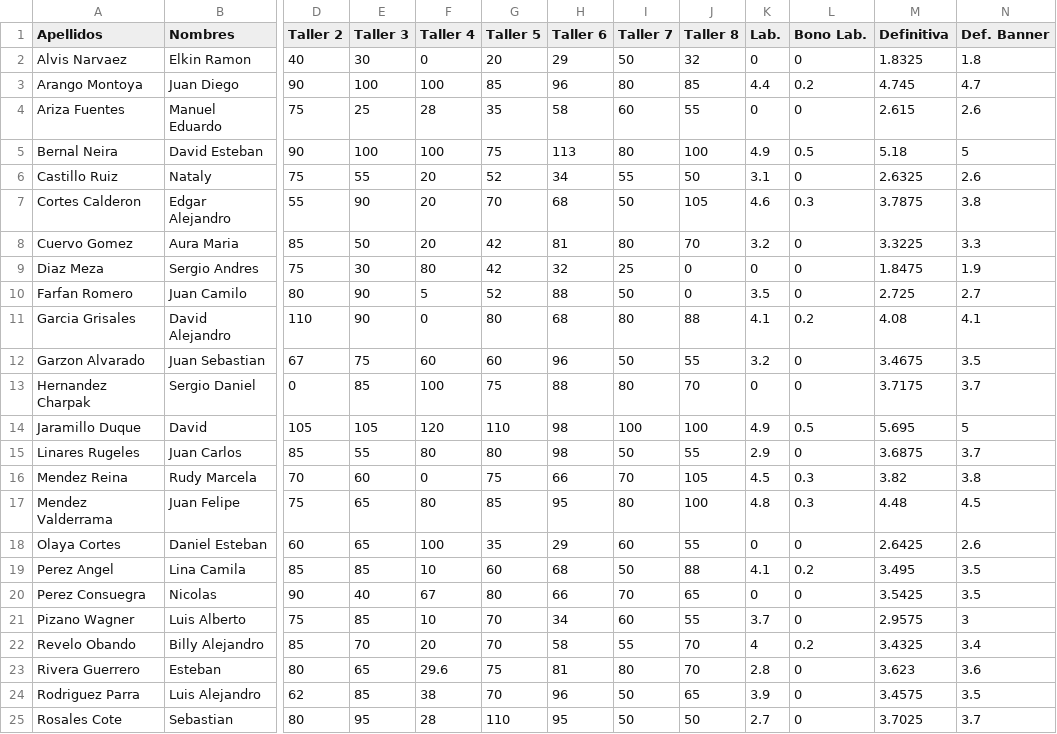
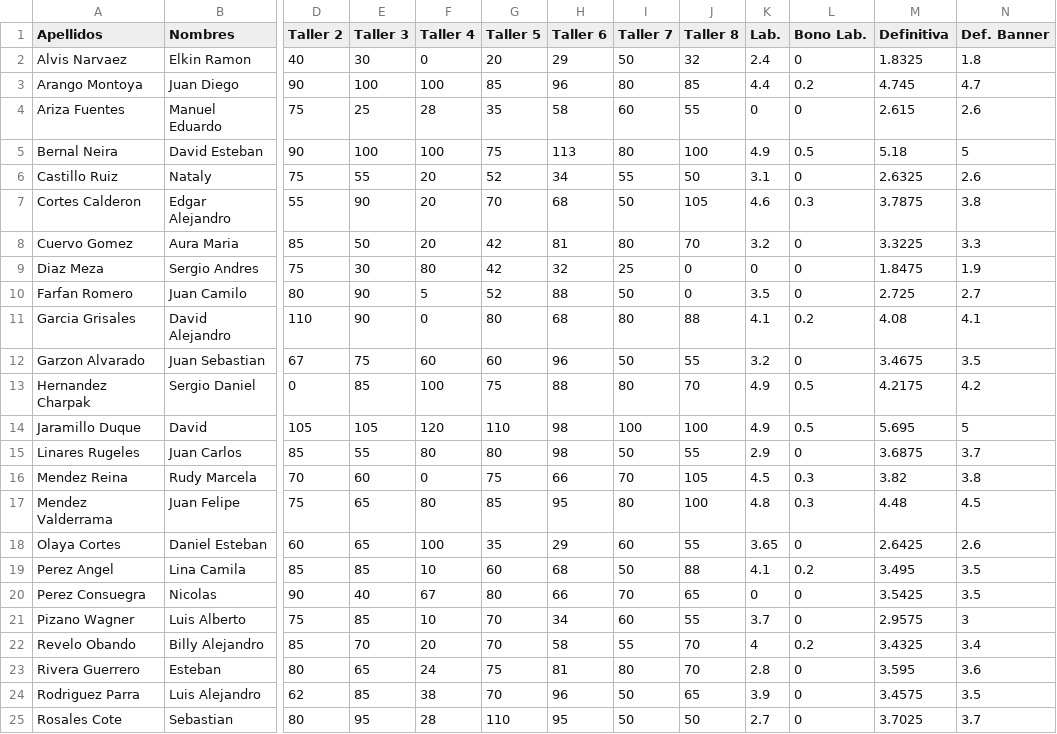
Before and after one commit to Dan08/MetodosComputacionales, a CSV file: homework/2014-02/grades_all.csv, drawn as a sheet; only a part is shown, gaps mark what is left out; the diff names each change by its address in the sheet, - before the commit and + after, or states it on an @@ line.

Commit message:
definitivas

```diff
--- a/homework/2014-02/grades_all.csv
+++ b/homework/2014-02/grades_all.csv
-K2 (Lab.): 0
+K2 (Lab.): 2.4
-K13 (Lab.): 0
+K13 (Lab.): 4.9
-L13 (Bono Lab.): 0
+L13 (Bono Lab.): 0.5
-M13 (Definitiva): 3.7175
+M13 (Definitiva): 4.2175
-N13 (Def. Banner): 3.7
+N13 (Def. Banner): 4.2
-K18 (Lab.): 0
+K18 (Lab.): 3.65
-F23 (Taller 4): 29.6
+F23 (Taller 4): 24
-M23 (Definitiva): 3.623
+M23 (Definitiva): 3.595
```
